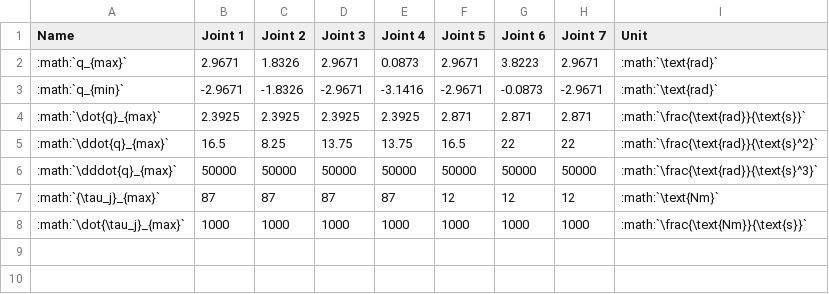
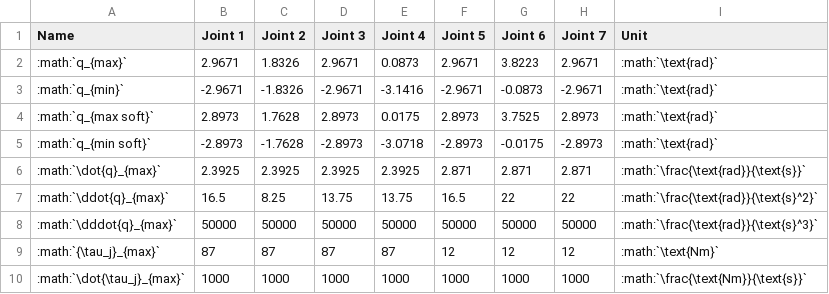
Before and after one commit to frankaemika/docs, a CSV file: source/control-parameters-joint.csv, drawn as a sheet; the diff names each change by its address in the sheet, - before the commit and + after, or states it on an @@ line.

Commit message:
Update control parameters.

```diff
--- a/source/control-parameters-joint.csv
+++ b/source/control-parameters-joint.csv
+row 4: :math:`q_{max soft}` | 2.8973 | 1.7628 | 2.8973 | 0.0175 | 2.8973 | 3.7525 | 2.8973 | :math:`\text{rad}`
+row 5: :math:`q_{min soft}` | -2.8973 | -1.7628 | -2.8973 | -3.0718 | -2.8973 | -0.0175 | -2.8973 | :math:`\text{rad}`
```
Also changed, not shown: 1 other file.
